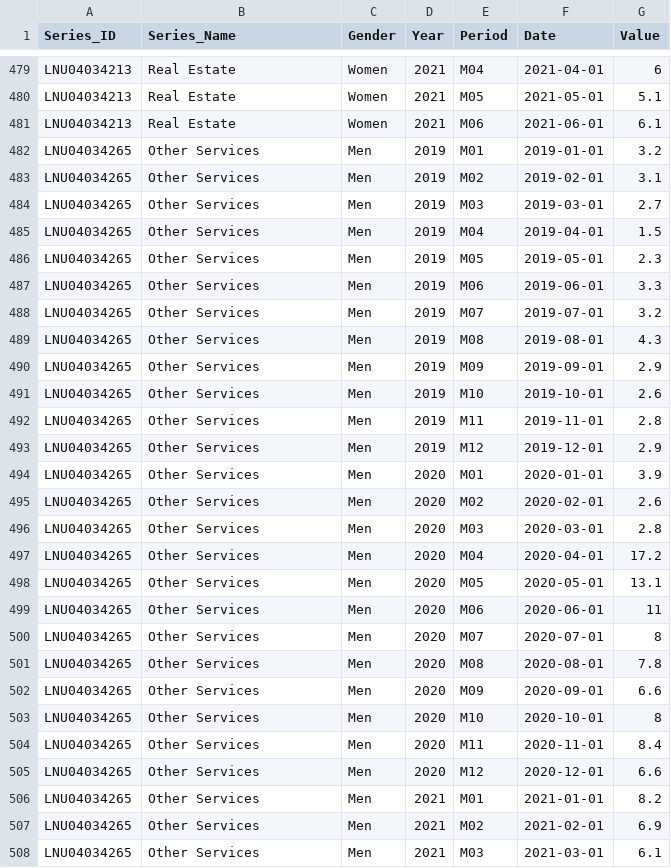
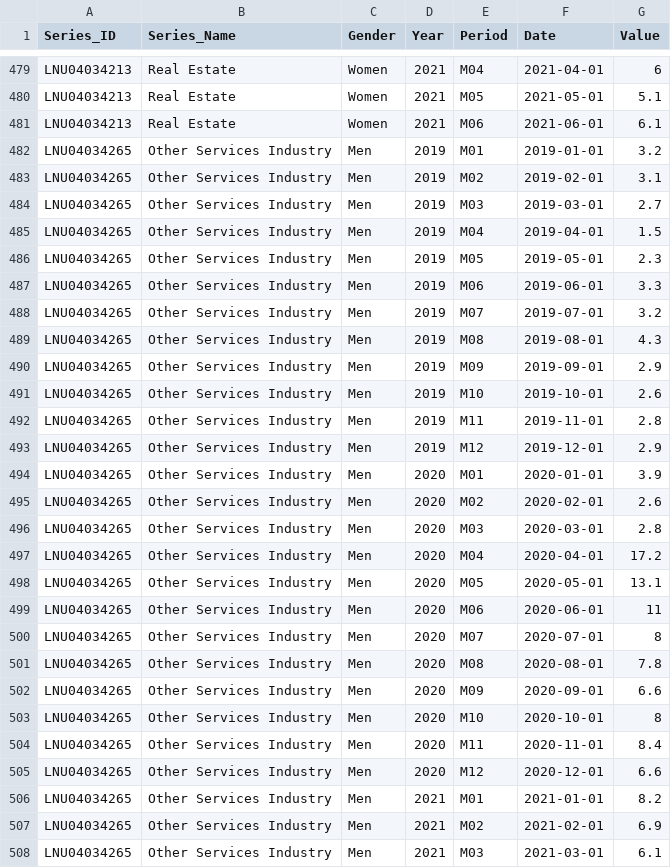
Before and after one commit to svijis/cs416-narrative-viz, a CSV file: data/unemployment_industry_gender.csv, drawn as a sheet; only a part is shown, gaps mark what is left out; the diff covers the shown part only.

```diff
--- a/data/unemployment_industry_gender.csv
+++ b/data/unemployment_industry_gender.csv
@@ -481,28 +481,28 @@ LNU04034213,Real Estate,Women,2021,M05,2021-05-01,5.1
 LNU04034213,Real Estate,Women,2021,M06,2021-06-01,6.1
-LNU04034265,Other Services,Men,2019,M01,2019-01-01,3.2
-LNU04034265,Other Services,Men,2019,M02,2019-02-01,3.1
-LNU04034265,Other Services,Men,2019,M03,2019-03-01,2.7
-LNU04034265,Other Services,Men,2019,M04,2019-04-01,1.5
-LNU04034265,Other Services,Men,2019,M05,2019-05-01,2.3
-LNU04034265,Other Services,Men,2019,M06,2019-06-01,3.3
-LNU04034265,Other Services,Men,2019,M07,2019-07-01,3.2
-LNU04034265,Other Services,Men,2019,M08,2019-08-01,4.3
-LNU04034265,Other Services,Men,2019,M09,2019-09-01,2.9
-LNU04034265,Other Services,Men,2019,M10,2019-10-01,2.6
-LNU04034265,Other Services,Men,2019,M11,2019-11-01,2.8
-LNU04034265,Other Services,Men,2019,M12,2019-12-01,2.9
-LNU04034265,Other Services,Men,2020,M01,2020-01-01,3.9
-LNU04034265,Other Services,Men,2020,M02,2020-02-01,2.6
-LNU04034265,Other Services,Men,2020,M03,2020-03-01,2.8
-LNU04034265,Other Services,Men,2020,M04,2020-04-01,17.2
-LNU04034265,Other Services,Men,2020,M05,2020-05-01,13.1
-LNU04034265,Other Services,Men,2020,M06,2020-06-01,11
-LNU04034265,Other Services,Men,2020,M07,2020-07-01,8
-LNU04034265,Other Services,Men,2020,M08,2020-08-01,7.8
-LNU04034265,Other Services,Men,2020,M09,2020-09-01,6.6
-LNU04034265,Other Services,Men,2020,M10,2020-10-01,8
-LNU04034265,Other Services,Men,2020,M11,2020-11-01,8.4
-LNU04034265,Other Services,Men,2020,M12,2020-12-01,6.6
-LNU04034265,Other Services,Men,2021,M01,2021-01-01,8.2
-LNU04034265,Other Services,Men,2021,M02,2021-02-01,6.9
-LNU04034265,Other Services,Men,2021,M03,2021-03-01,6.1
+LNU04034265,Other Services Industry,Men,2019,M01,2019-01-01,3.2
+LNU04034265,Other Services Industry,Men,2019,M02,2019-02-01,3.1
+LNU04034265,Other Services Industry,Men,2019,M03,2019-03-01,2.7
+LNU04034265,Other Services Industry,Men,2019,M04,2019-04-01,1.5
+LNU04034265,Other Services Industry,Men,2019,M05,2019-05-01,2.3
+LNU04034265,Other Services Industry,Men,2019,M06,2019-06-01,3.3
+LNU04034265,Other Services Industry,Men,2019,M07,2019-07-01,3.2
+LNU04034265,Other Services Industry,Men,2019,M08,2019-08-01,4.3
+LNU04034265,Other Services Industry,Men,2019,M09,2019-09-01,2.9
+LNU04034265,Other Services Industry,Men,2019,M10,2019-10-01,2.6
+LNU04034265,Other Services Industry,Men,2019,M11,2019-11-01,2.8
+LNU04034265,Other Services Industry,Men,2019,M12,2019-12-01,2.9
+LNU04034265,Other Services Industry,Men,2020,M01,2020-01-01,3.9
+LNU04034265,Other Services Industry,Men,2020,M02,2020-02-01,2.6
+LNU04034265,Other Services Industry,Men,2020,M03,2020-03-01,2.8
+LNU04034265,Other Services Industry,Men,2020,M04,2020-04-01,17.2
+LNU04034265,Other Services Industry,Men,2020,M05,2020-05-01,13.1
+LNU04034265,Other Services Industry,Men,2020,M06,2020-06-01,11
+LNU04034265,Other Services Industry,Men,2020,M07,2020-07-01,8
+LNU04034265,Other Services Industry,Men,2020,M08,2020-08-01,7.8
+LNU04034265,Other Services Industry,Men,2020,M09,2020-09-01,6.6
+LNU04034265,Other Services Industry,Men,2020,M10,2020-10-01,8
+LNU04034265,Other Services Industry,Men,2020,M11,2020-11-01,8.4
+LNU04034265,Other Services Industry,Men,2020,M12,2020-12-01,6.6
+LNU04034265,Other Services Industry,Men,2021,M01,2021-01-01,8.2
+LNU04034265,Other Services Industry,Men,2021,M02,2021-02-01,6.9
+LNU04034265,Other Services Industry,Men,2021,M03,2021-03-01,6.1
```
Also changed, not shown: 33 edited cells elsewhere in this file, 1 other file.
